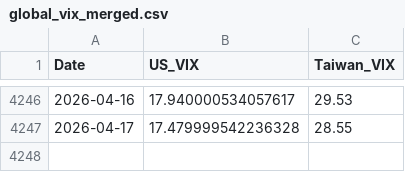
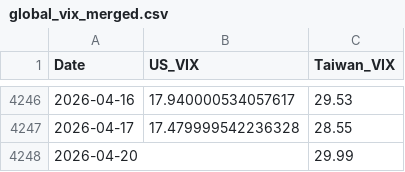
Before and after one commit to wenchiehlee-money/VIX, a CSV file: global_vix_merged.csv, drawn as a sheet; only a part is shown, gaps mark what is left out; the diff names each change by its address in the sheet, - before the commit and + after, or states it on an @@ line.

```diff
--- a/global_vix_merged.csv
+++ b/global_vix_merged.csv
+row 4248: 2026-04-20 |  | 29.99
```
Also changed, not shown: 3 other files.
